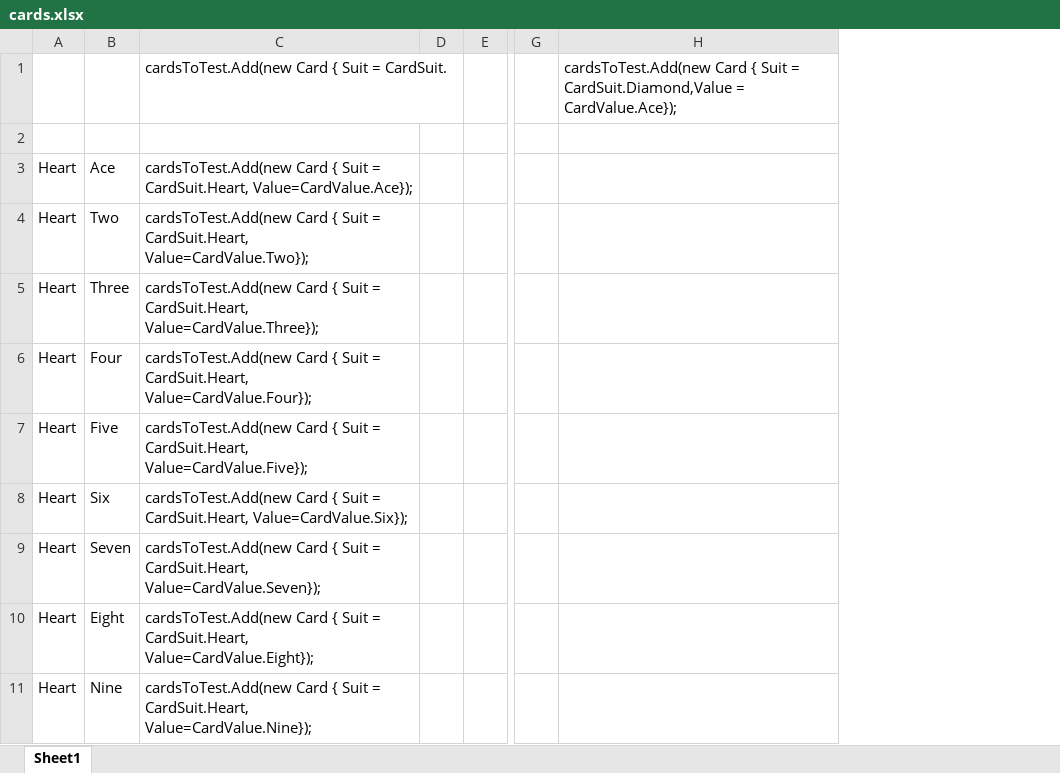
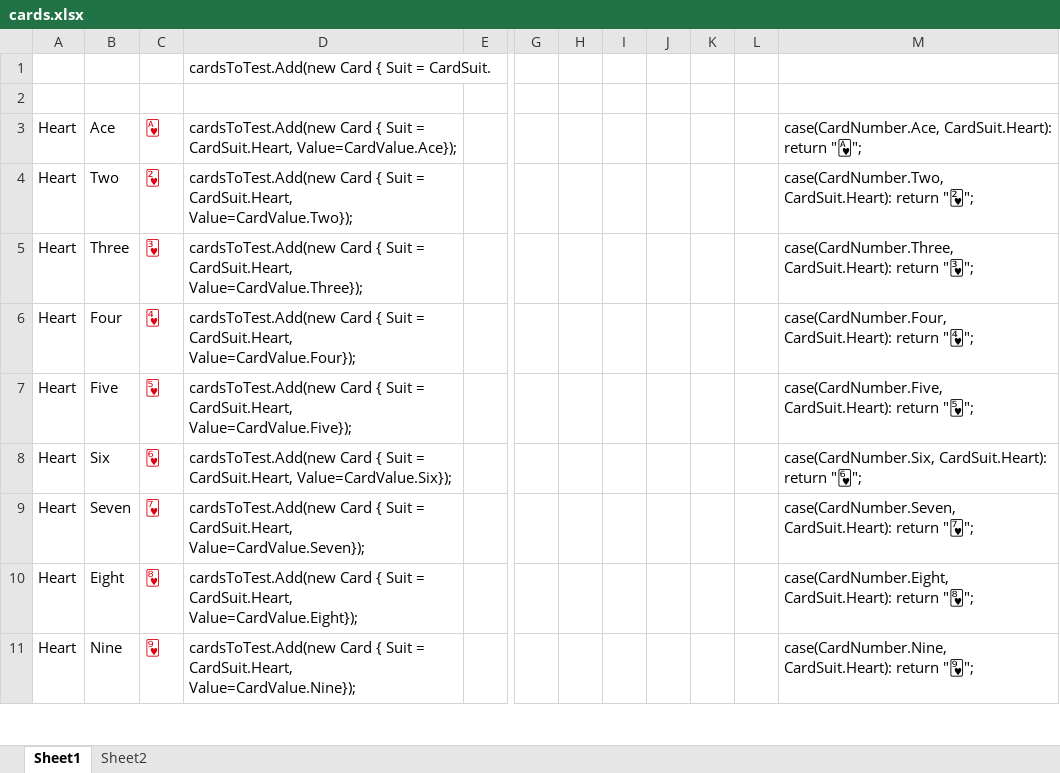
Before and after one commit to sayedihashimi/blackjack, an Excel workbook: assets/cards.xlsx, sheet Sheet1, drawn as a sheet; only a part is shown, gaps mark what is left out; values as stored, in another font and other column widths than the file's, no borders; removed rows and columns are numbered as before the commit, all else as after; the diff names each change by its address in the sheet, - before the commit and + after, or states it on an @@ line.

Commit message:
adding tostring for card

```diff
--- a/assets/cards.xlsx (sheet Sheet1)
+++ b/assets/cards.xlsx (sheet Sheet1)
+sheet tab: Sheet2
+column C, rows 3-11: 🂱 | 🂲 | 🂳 | 🂴 | 🂵 | 🂶 | 🂷 | 🂸 | 🂹
-column D, empty
-column H, row 1: cardsToTest.Add(new Card { Suit = CardSuit.Diamond,Value = CardValue.Ace});
+column H, empty
+column I, empty
+column J, empty
+column K, empty
+column L, empty
+column M, rows 3-11: case(CardNumber.Ace, CardSuit.Heart): return "🂱"; | case(CardNumber.Two, CardSuit.Heart): return "🂲"; | case(CardNumber.Three, CardSuit.Heart): return "🂳"; | case(CardNumber.Four, CardSuit.Heart): return "🂴"; | case(CardNumber.Five, CardSuit.Heart): return "🂵"; | case(CardNumber.Six, CardSuit.Heart): return "🂶"; | case(CardNumber.Seven, CardSuit.Heart): return "🂷"; | case(CardNumber.Eight, CardSuit.Heart): return "🂸"; | case(CardNumber.Nine, CardSuit.Heart): return "🂹";
```
Also changed, not shown: formulas that keep their value, 1 other file.
